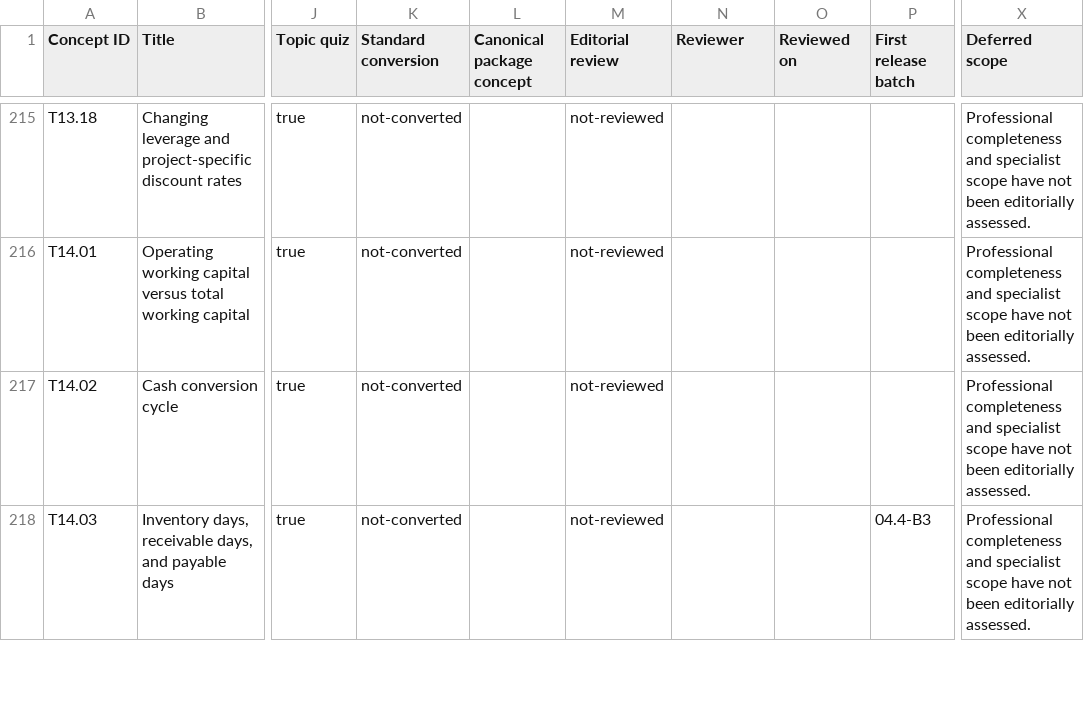
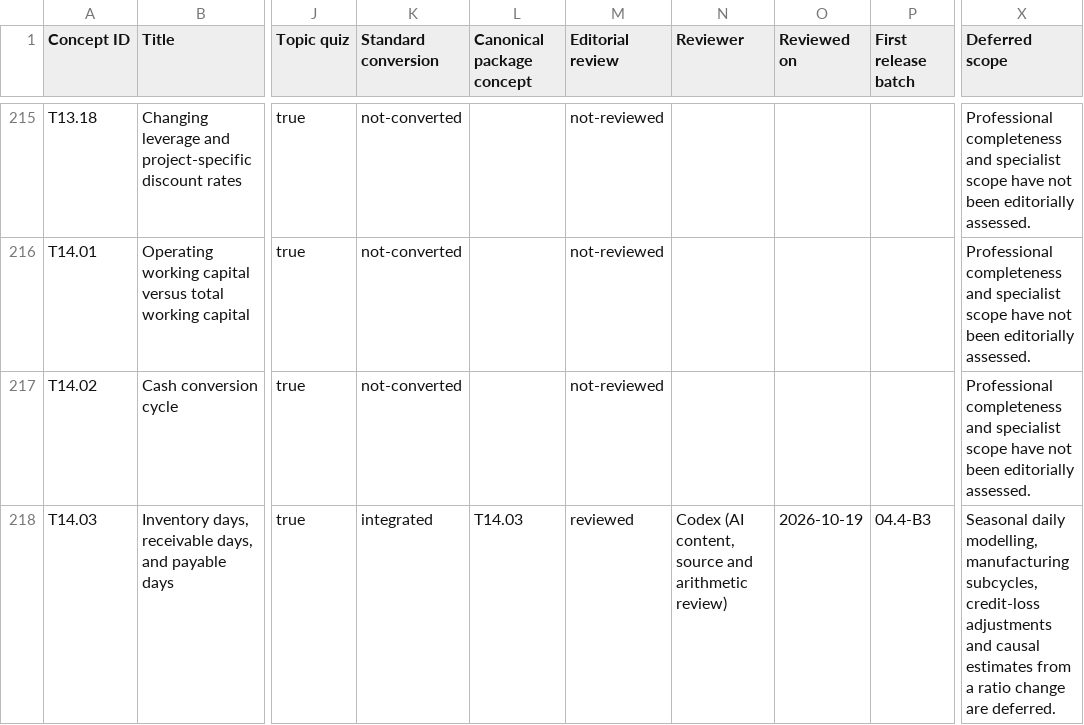
Before and after one commit to mba25raj-art/FinanceMap, a CSV file: docs/topic-coverage.csv, drawn as a sheet; only a part is shown, gaps mark what is left out; the diff covers the shown part only; the diff names each change by its address in the sheet, - before the commit and + after, or states it on an @@ line.

Commit message:
Convert liquidity and financing lesson batch (04.4-B3)

```diff
--- a/docs/topic-coverage.csv
+++ b/docs/topic-coverage.csv
-K218 (Standard conversion): not-converted
+K218 (Standard conversion): integrated
-L218 (Canonical package concept): (empty)
+L218 (Canonical package concept): T14.03
-M218 (Editorial review): not-reviewed
+M218 (Editorial review): reviewed
-N218 (Reviewer): (empty)
+N218 (Reviewer): Codex (AI content, source and arithmetic review)
-O218 (Reviewed on): (empty)
+O218 (Reviewed on): 2026-10-19
-X218 (Deferred scope): Professional completeness and specialist scope have not been editorially assessed.
+X218 (Deferred scope): Seasonal daily modelling, manufacturing subcycles, credit-loss adjustments and causal estimates from a ratio change are deferred.
```
Also changed, not shown: 24 edited cells elsewhere in this file, 16 other files.
